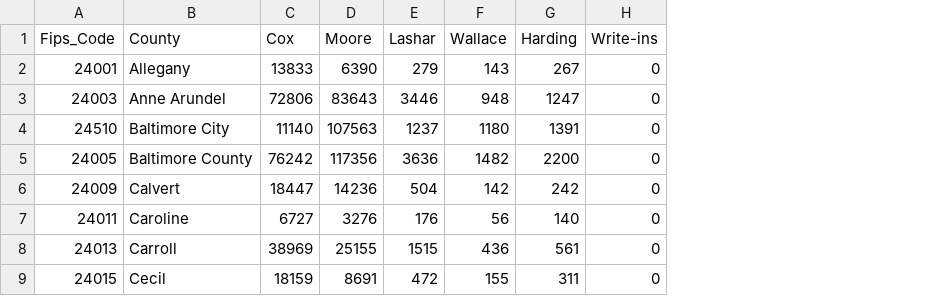
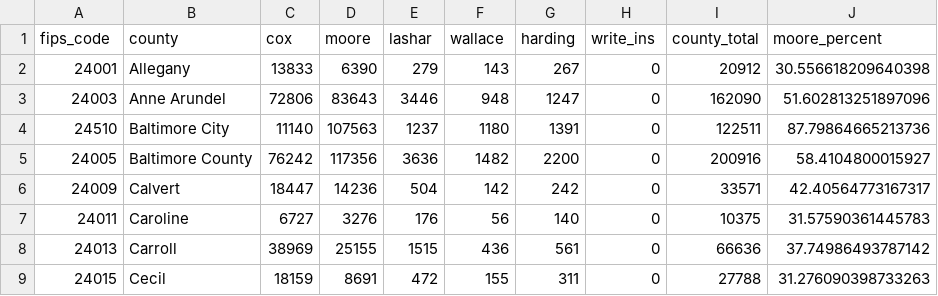
Before and after one commit to pabs-s/suarez-pablo-jour-772, a CSV file: pre_lab_09/data/md_gov_county.csv, drawn as a sheet; only a part is shown; removed rows and columns are numbered as before the commit, all else as after; the diff names each change by its address in the sheet, - before the commit and + after, or states it on an @@ line.

```diff
--- a/pre_lab_09/data/md_gov_county.csv
+++ b/pre_lab_09/data/md_gov_county.csv
+column I, rows 2-9: 20912 | 162090 | 122511 | 200916 | 33571 | 10375 | 66636 | 27788
+column J, rows 2-9: 30.556618209640398 | 51.602813251897096 | 87.79864665213736 | 58.4104800015927 | 42.40564773167317 | 31.57590361445783 | 37.74986493787142 | 31.276090398733263
-row 1: Fips_Code | County | Cox | Moore | Lashar | Wallace | Harding | Write-ins
+row 1: fips_code | county | cox | moore | lashar | wallace | harding | write_ins | county_total | moore_percent
```
Also changed, not shown: 4 other files.
